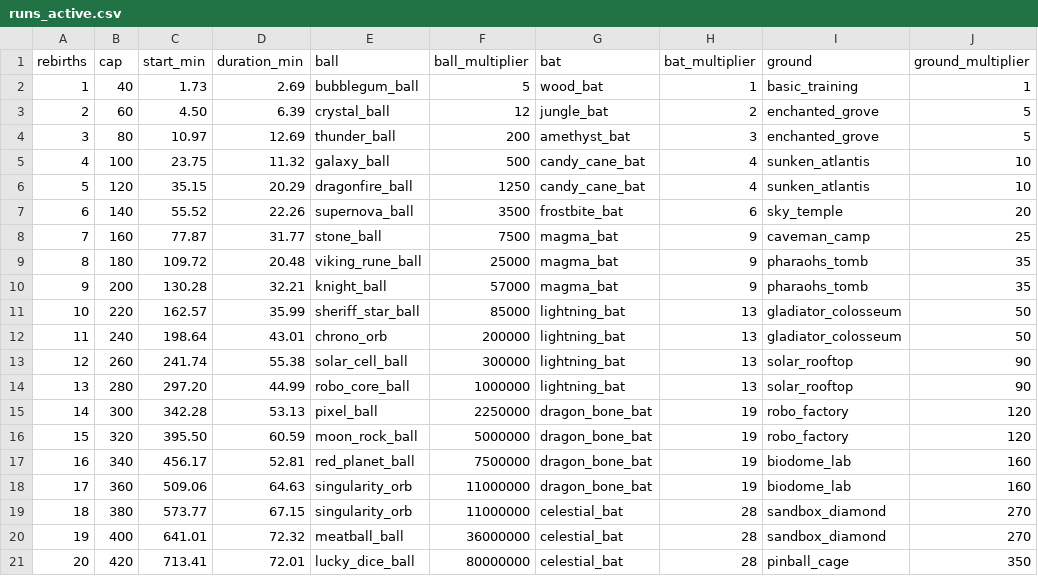
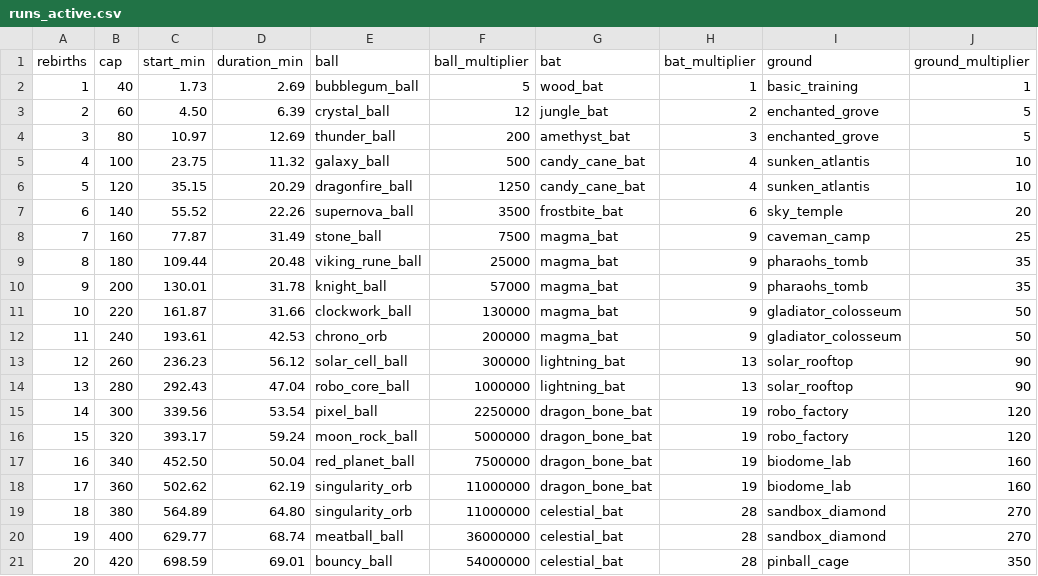
Before and after one commit to cherrytn1738/game1, a CSV file: tools/balance/output/runs_active.csv, drawn as a sheet; only a part is shown; the diff covers the shown part only; the diff names each change by its address in the sheet, - before the commit and + after, or states it on an @@ line.

```diff
--- a/tools/balance/output/runs_active.csv
+++ b/tools/balance/output/runs_active.csv
-D8 (duration_min): 31.77
+D8 (duration_min): 31.49
-C9 (start_min): 109.72
+C9 (start_min): 109.44
-C10 (start_min): 130.28
+C10 (start_min): 130.01
-D10 (duration_min): 32.21
+D10 (duration_min): 31.78
-C11 (start_min): 162.57
+C11 (start_min): 161.87
-D11 (duration_min): 35.99
+D11 (duration_min): 31.66
-E11 (ball): sheriff_star_ball
+E11 (ball): clockwork_ball
-F11 (ball_multiplier): 85000
+F11 (ball_multiplier): 130000
-G11:G12 (bat): lightning_bat
+G11:G12 (bat): magma_bat
-H11:H12 (bat_multiplier): 13
+H11:H12 (bat_multiplier): 9
-C12 (start_min): 198.64
+C12 (start_min): 193.61
-D12 (duration_min): 43.01
+D12 (duration_min): 42.53
-C13 (start_min): 241.74
+C13 (start_min): 236.23
-D13 (duration_min): 55.38
+D13 (duration_min): 56.12
-C14 (start_min): 297.20
+C14 (start_min): 292.43
-D14 (duration_min): 44.99
+D14 (duration_min): 47.04
-C15 (start_min): 342.28
+C15 (start_min): 339.56
-D15 (duration_min): 53.13
+D15 (duration_min): 53.54
-C16 (start_min): 395.50
+C16 (start_min): 393.17
-D16 (duration_min): 60.59
+D16 (duration_min): 59.24
-C17 (start_min): 456.17
+C17 (start_min): 452.50
-D17 (duration_min): 52.81
+D17 (duration_min): 50.04
-C18 (start_min): 509.06
+C18 (start_min): 502.62
-D18 (duration_min): 64.63
+D18 (duration_min): 62.19
-C19 (start_min): 573.77
+C19 (start_min): 564.89
-D19 (duration_min): 67.15
+D19 (duration_min): 64.80
-C20 (start_min): 641.01
+C20 (start_min): 629.77
-D20 (duration_min): 72.32
+D20 (duration_min): 68.74
-C21 (start_min): 713.41
+C21 (start_min): 698.59
-D21 (duration_min): 72.01
+D21 (duration_min): 69.01
-E21 (ball): lucky_dice_ball
+E21 (ball): bouncy_ball
-F21 (ball_multiplier): 80000000
+F21 (ball_multiplier): 54000000
```
Also changed, not shown: 20 edited cells elsewhere in this file, tools/balance/output/casual.csv, tools/balance/output/purchases_active.csv, 12 other files.
